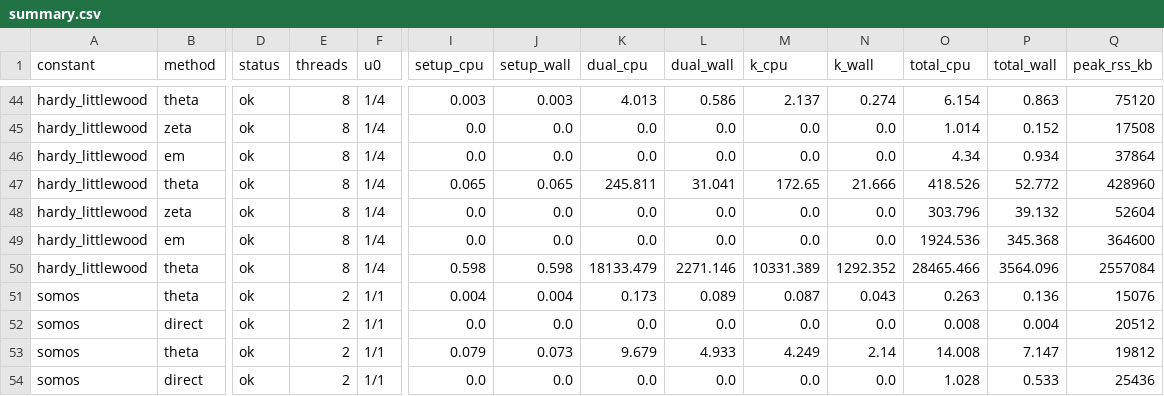
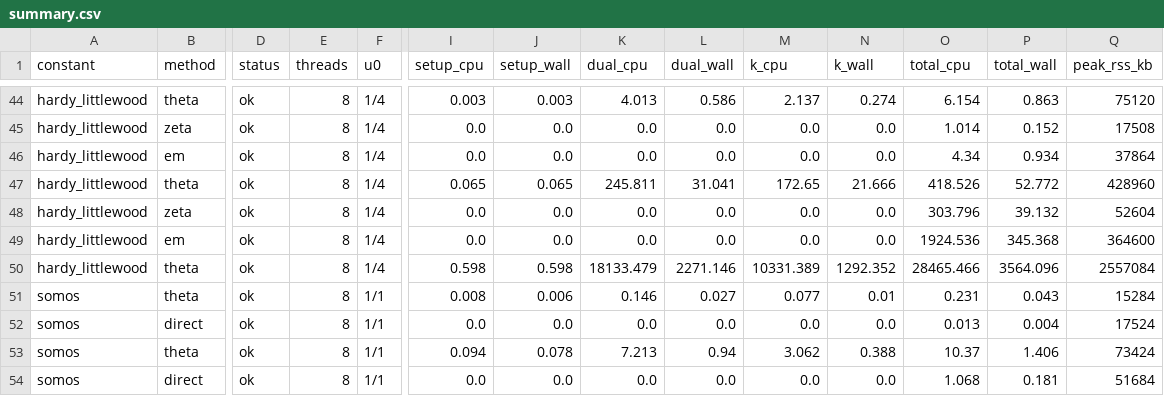
Before and after one commit to fredrik-johansson/holonomic-sums, a CSV file: results/summary.csv, drawn as a sheet; only a part is shown, gaps mark what is left out; the diff covers the shown part only; the diff names each change by its address in the sheet, - before the commit and + after, or states it on an @@ line.

```diff
--- a/results/summary.csv
+++ b/results/summary.csv
-E51:E54 (threads): 2
+E51:E54 (threads): 8
-I51 (setup_cpu): 0.004
+I51 (setup_cpu): 0.008
-J51 (setup_wall): 0.004
+J51 (setup_wall): 0.006
-K51 (dual_cpu): 0.173
+K51 (dual_cpu): 0.146
-L51 (dual_wall): 0.089
+L51 (dual_wall): 0.027
-M51 (k_cpu): 0.087
+M51 (k_cpu): 0.077
-N51 (k_wall): 0.043
+N51 (k_wall): 0.01
-O51 (total_cpu): 0.263
+O51 (total_cpu): 0.231
-P51 (total_wall): 0.136
+P51 (total_wall): 0.043
-Q51 (peak_rss_kb): 15076
+Q51 (peak_rss_kb): 15284
-O52 (total_cpu): 0.008
+O52 (total_cpu): 0.013
-Q52 (peak_rss_kb): 20512
+Q52 (peak_rss_kb): 17524
-I53 (setup_cpu): 0.079
+I53 (setup_cpu): 0.094
-J53 (setup_wall): 0.073
+J53 (setup_wall): 0.078
-K53 (dual_cpu): 9.679
+K53 (dual_cpu): 7.213
-L53 (dual_wall): 4.933
+L53 (dual_wall): 0.94
-M53 (k_cpu): 4.249
+M53 (k_cpu): 3.062
-N53 (k_wall): 2.14
+N53 (k_wall): 0.388
-O53 (total_cpu): 14.008
+O53 (total_cpu): 10.37
-P53 (total_wall): 7.147
+P53 (total_wall): 1.406
-Q53 (peak_rss_kb): 19812
+Q53 (peak_rss_kb): 73424
-O54 (total_cpu): 1.028
+O54 (total_cpu): 1.068
-P54 (total_wall): 0.533
+P54 (total_wall): 0.181
-Q54 (peak_rss_kb): 25436
+Q54 (peak_rss_kb): 51684
```
Also changed, not shown: 76 edited cells elsewhere in this file, 2 other files.
